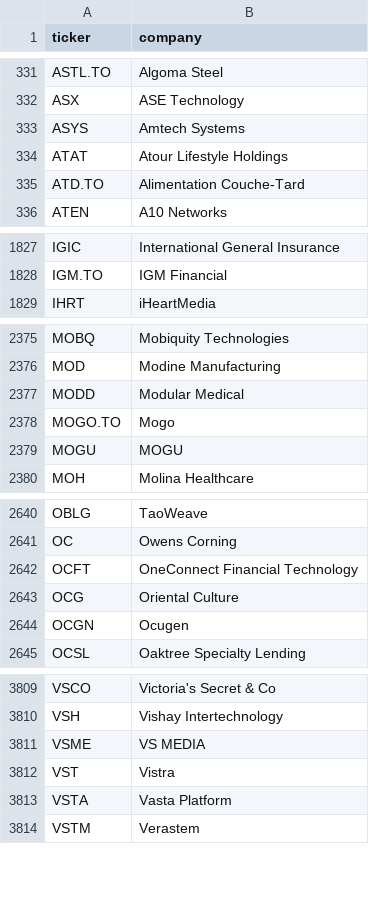
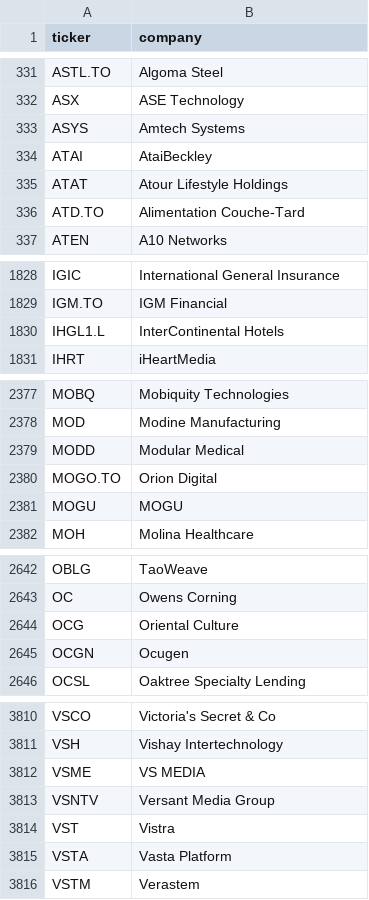
Before and after one commit to andrei1234D/GPT5, a CSV file: data/universe_clean.csv, drawn as a sheet; only a part is shown, gaps mark what is left out; the diff covers the shown part only.

```diff
--- a/data/universe_clean.csv
+++ b/data/universe_clean.csv
@@ -333,2 +333,3 @@ ASX,ASE Technology
 ASYS,Amtech Systems
+ATAI,AtaiBeckley
 ATAT,Atour Lifestyle Holdings
@@ -1828,2 +1829,3 @@ IGIC,International General Insurance
 IGM.TO,IGM Financial
+IHGL1.L,InterContinental Hotels
 IHRT,iHeartMedia
@@ -2377,3 +2379,3 @@ MOD,Modine Manufacturing
 MODD,Modular Medical
-MOGO.TO,Mogo
+MOGO.TO,Orion Digital
 MOGU,MOGU
@@ -2641,3 +2643,2 @@ OBLG,TaoWeave
 OC,Owens Corning
-OCFT,OneConnect Financial Technology
 OCG,Oriental Culture
@@ -3811,2 +3812,3 @@ VSH,Vishay Intertechnology
 VSME,VS MEDIA
+VSNTV,Versant Media Group
 VST,Vistra
```
Also changed, not shown: 1 edited cell elsewhere in this file, data/stage1_enhancer_bonus.csv, data/stage1_kept.csv, 3 other files.
